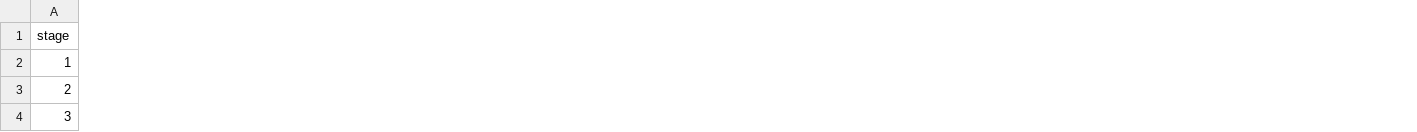
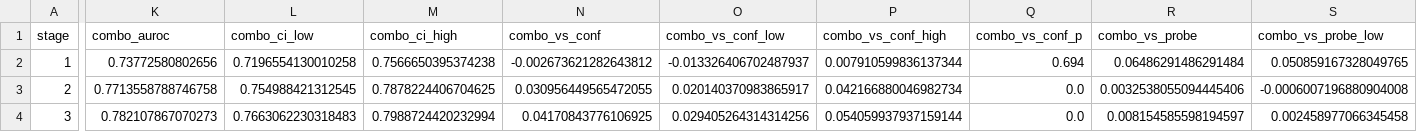
Before and after one commit to abjohnkang/llm-error-probes, a CSV file: results/qwen2.5-3b-instruct_n14042_seed0/probe_best.csv, drawn as a sheet; only a part is shown, gaps mark what is left out; the diff covers the shown part only; the diff names each change by its address in the sheet, - before the commit and + after, or states it on an @@ line.

Commit message:
Update full-run results with combined detector

```diff
--- a/results/qwen2.5-3b-instruct_n14042_seed0/probe_best.csv
+++ b/results/qwen2.5-3b-instruct_n14042_seed0/probe_best.csv
+column K (combo_auroc), rows 2-4: 0.73772580802656 | 0.7713558788746758 | 0.782107867070273
+column L (combo_ci_low), rows 2-4: 0.7196554130010258 | 0.754988421312545 | 0.7663062230318483
+column M (combo_ci_high), rows 2-4: 0.7566650395374238 | 0.7878224406704625 | 0.7988724420232994
+column N (combo_vs_conf), rows 2-4: -0.002673621282643812 | 0.030956449565472055 | 0.04170843776106925
+column O (combo_vs_conf_low), rows 2-4: -0.013326406702487937 | 0.020140370983865917 | 0.029405264314314256
+column P (combo_vs_conf_high), rows 2-4: 0.007910599836137344 | 0.042166880046982734 | 0.054059937937159144
+column Q (combo_vs_conf_p), rows 2-4: 0.694 | 0.0 | 0.0
+column R (combo_vs_probe), rows 2-4: 0.06486291486291484 | 0.0032538055094445406 | 0.008154585598194597
+column S (combo_vs_probe_low), rows 2-4: 0.050859167328049765 | -0.0006007196880904008 | 0.002458977066345458
```
Also changed, not shown: 2 added columns elsewhere in this file.
